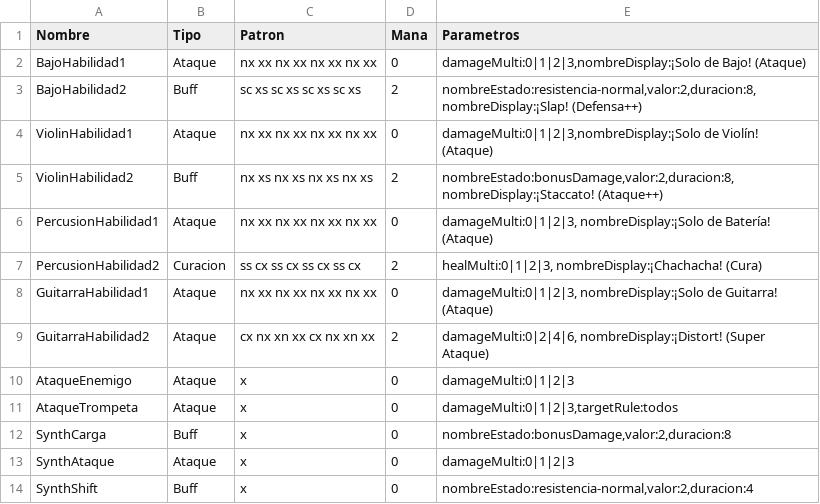
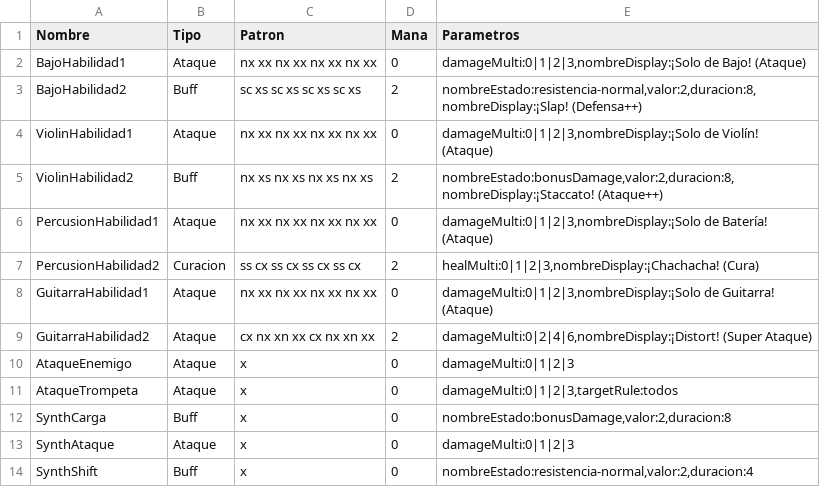
Before and after one commit to anaysc/Juego-INF334, a CSV file: Assets/Data/Habilidades/Habilidades.csv, drawn as a sheet.

```diff
--- a/Assets/Data/Habilidades/Habilidades.csv
+++ b/Assets/Data/Habilidades/Habilidades.csv
@@ -4,7 +4,7 @@ BajoHabilidad2;Buff;sc xs sc xs sc xs sc xs;2;nombreEstado:resistencia-normal,va
 ViolinHabilidad1;Ataque;nx xx nx xx nx xx nx xx;0;damageMulti:0|1|2|3,nombreDisplay:¡Solo de Violín! (Ataque);
-ViolinHabilidad2;Buff;nx xs nx xs nx xs nx xs;2;nombreEstado:bonusDamage,valor:2,duracion:8, nombreDisplay:¡Staccato! (Ataque++);
-PercusionHabilidad1;Ataque;nx xx nx xx nx xx nx xx;0;damageMulti:0|1|2|3, nombreDisplay:¡Solo de Batería! (Ataque);
-PercusionHabilidad2;Curacion;ss cx ss cx ss cx ss cx;2;healMulti:0|1|2|3, nombreDisplay:¡Chachacha! (Cura);
-GuitarraHabilidad1;Ataque;nx xx nx xx nx xx nx xx;0;damageMulti:0|1|2|3, nombreDisplay:¡Solo de Guitarra! (Ataque);
-GuitarraHabilidad2;Ataque;cx nx xn xx cx nx xn xx;2;damageMulti:0|2|4|6, nombreDisplay:¡Distort! (Super Ataque);
+ViolinHabilidad2;Buff;nx xs nx xs nx xs nx xs;2;nombreEstado:bonusDamage,valor:2,duracion:8,nombreDisplay:¡Staccato! (Ataque++);
+PercusionHabilidad1;Ataque;nx xx nx xx nx xx nx xx;0;damageMulti:0|1|2|3,nombreDisplay:¡Solo de Batería! (Ataque);
+PercusionHabilidad2;Curacion;ss cx ss cx ss cx ss cx;2;healMulti:0|1|2|3,nombreDisplay:¡Chachacha! (Cura);
+GuitarraHabilidad1;Ataque;nx xx nx xx nx xx nx xx;0;damageMulti:0|1|2|3,nombreDisplay:¡Solo de Guitarra! (Ataque);
+GuitarraHabilidad2;Ataque;cx nx xn xx cx nx xn xx;2;damageMulti:0|2|4|6,nombreDisplay:¡Distort! (Super Ataque);
 AtaqueEnemigo;Ataque;x;0;damageMulti:0|1|2|3;
```
Also changed, not shown: 22 other files.
